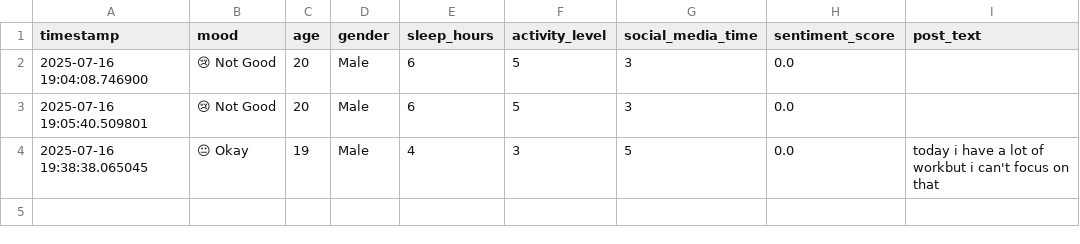
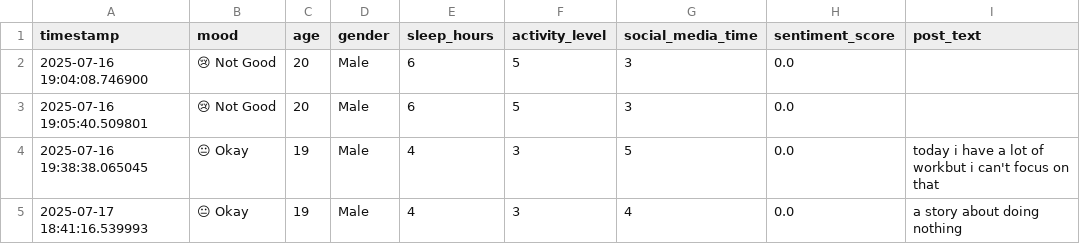
Before and after one commit to Rohit-U-19/depression-risk-predictor, a CSV file: data/mood_logs.csv, drawn as a sheet.

```diff
--- a/data/mood_logs.csv
+++ b/data/mood_logs.csv
@@ -4 +4,2 @@ timestamp,mood,age,gender,sleep_hours,activity_level,social_media_time,sentiment
 2025-07-16 19:38:38.065045,😐 Okay,19,Male,4,3,5,0.0,today i have a lot of workbut i can't focus on that
+2025-07-17 18:41:16.539993,😐 Okay,19,Male,4,3,4,0.0,a story about doing nothing
```
Also changed, not shown: data/user_logs.csv, 9 other files.
